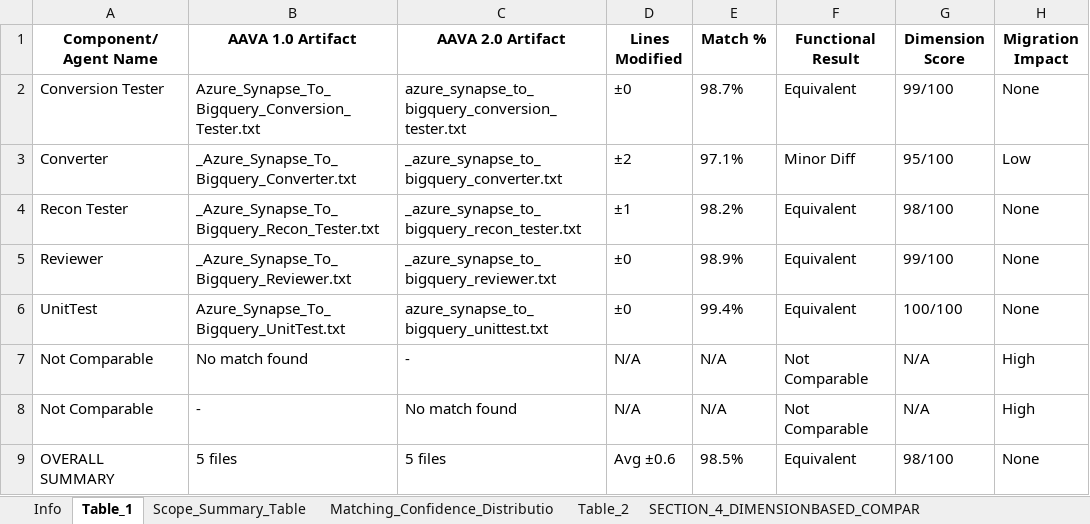
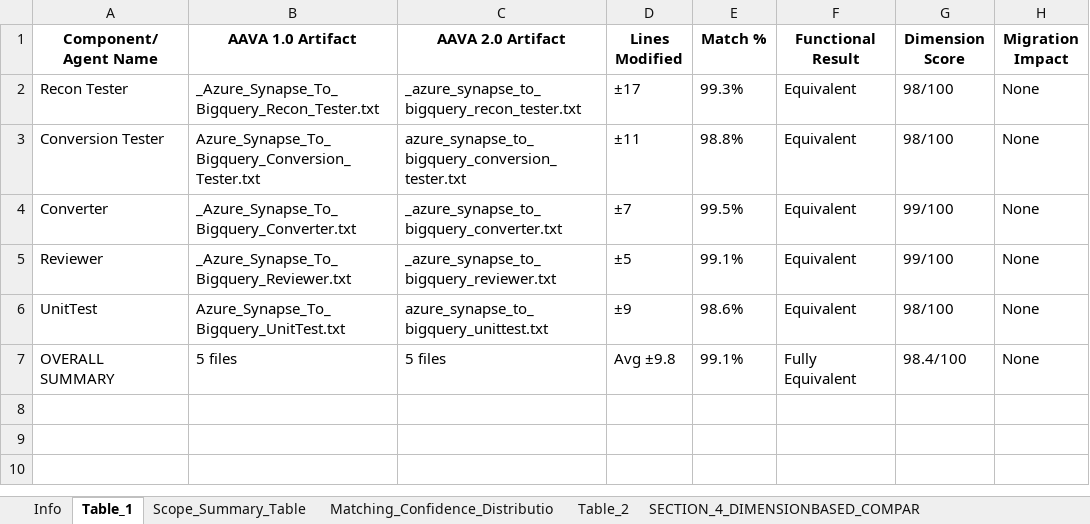
Before and after one commit to ELANSURIYAA/AAVA_Testing, an Excel workbook: ComparisonAgent_Output/DI Synapse To Bigquery Conversion_comparison/aava_enterprise_comparison_agent.xlsx, sheet Table_1, drawn as a sheet; values as stored, in another font and other column widths than the file's, no borders; removed rows and columns are numbered as before the commit, all else as after; the diff names each change by its address in the sheet, - before the commit and + after, or states it on an @@ line.

```diff
--- a/ComparisonAgent_Output/DI Synapse To Bigquery Conversion_comparison/aava_enterprise_comparison_agent.xlsx (sheet Table_1)
+++ b/ComparisonAgent_Output/DI Synapse To Bigquery Conversion_comparison/aava_enterprise_comparison_agent.xlsx (sheet Table_1)
+row 2: Recon Tester | _Azure_Synapse_To_Bigquery_Recon_Tester.txt | _azure_synapse_to_bigquery_recon_tester.txt | ±17 | 99.3% | Equivalent | 98/100 | None
-D3 (Lines Modified): ±0
+D3 (Lines Modified): ±11
-E3 (Match %): 98.7%
+E3 (Match %): 98.8%
-G3 (Dimension Score): 99/100
+G3 (Dimension Score): 98/100
-D4 (Lines Modified): ±2
+D4 (Lines Modified): ±7
-E4 (Match %): 97.1%
+E4 (Match %): 99.5%
-F4 (Functional Result): Minor Diff
+F4 (Functional Result): Equivalent
-G4 (Dimension Score): 95/100
+G4 (Dimension Score): 99/100
-H4 (Migration Impact): Low
+H4 (Migration Impact): None
-row 4: Recon Tester | _Azure_Synapse_To_Bigquery_Recon_Tester.txt | _azure_synapse_to_bigquery_recon_tester.txt | ±1 | 98.2% | Equivalent | 98/100 | None
-D5 (Lines Modified): ±0
+D5 (Lines Modified): ±5
-E5 (Match %): 98.9%
+E5 (Match %): 99.1%
-D6 (Lines Modified): ±0
+D6 (Lines Modified): ±9
-E6 (Match %): 99.4%
+E6 (Match %): 98.6%
-G6 (Dimension Score): 100/100
+G6 (Dimension Score): 98/100
-row 7: Not Comparable | No match found | - | N/A | N/A | Not Comparable | N/A | High
-row 8: Not Comparable | - | No match found | N/A | N/A | Not Comparable | N/A | High
-D7 (Lines Modified): Avg ±0.6
+D7 (Lines Modified): Avg ±9.8
-E7 (Match %): 98.5%
+E7 (Match %): 99.1%
-F7 (Functional Result): Equivalent
+F7 (Functional Result): Fully Equivalent
-G7 (Dimension Score): 98/100
+G7 (Dimension Score): 98.4/100
```
Also changed, not shown: sheet Table_3, sheet Overall_Migration_Risk_Level_LO, sheet Table_4, sheet SECTION_5_OVERALL_COMPARISON_RE, sheet _Component_Recon_Tester_, sheet SECTION_4_DIMENSIONBASED_COMPAR, 3 more sheets, other sheet tabs.
